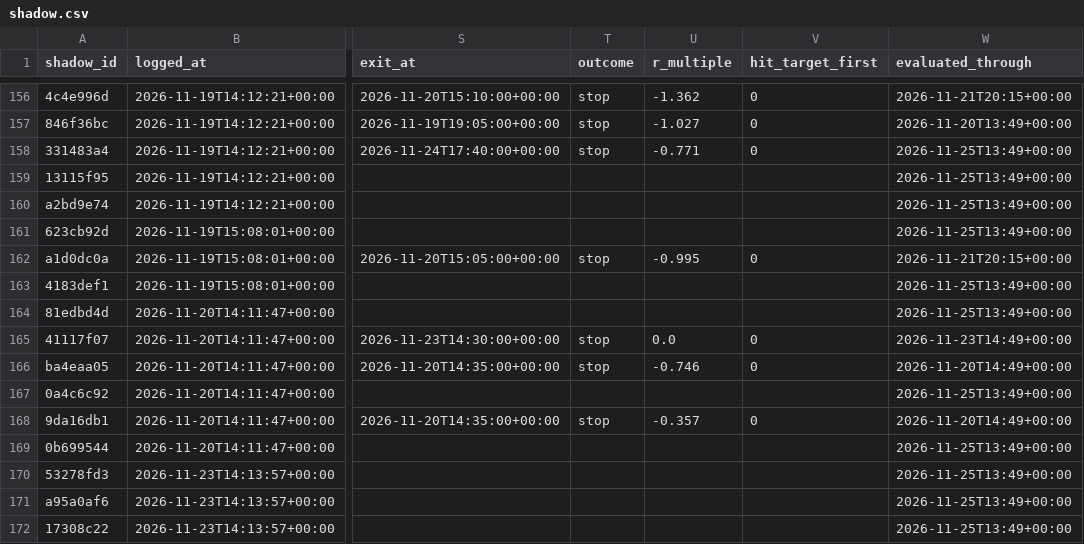
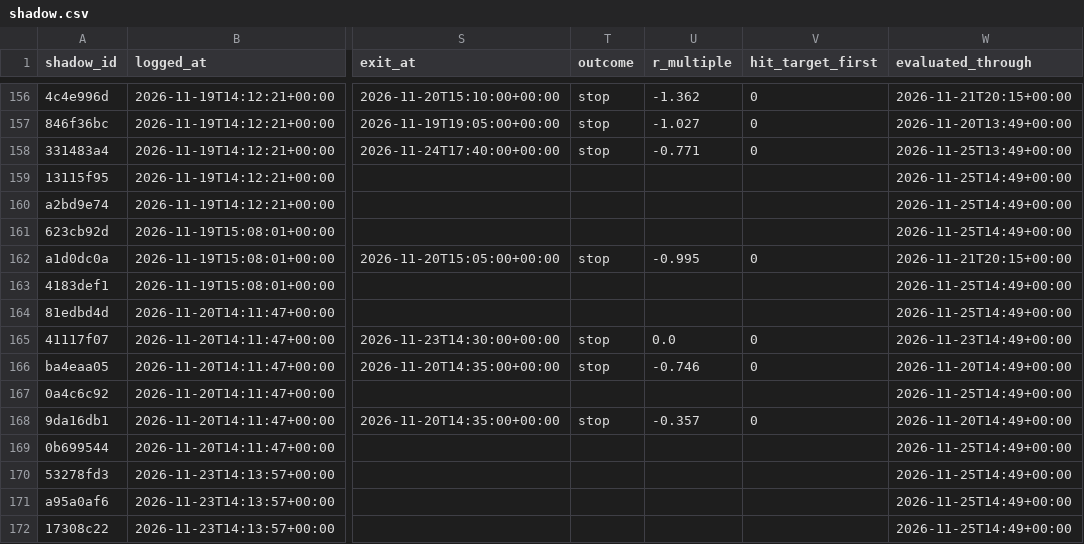
Before and after one commit to ConnorHampstead/claude-portfolio, a CSV file: shadow.csv, drawn as a sheet; only a part is shown, gaps mark what is left out; the diff covers the shown part only; the diff names each change by its address in the sheet, - before the commit and + after, or states it on an @@ line.

```diff
--- a/shadow.csv
+++ b/shadow.csv
-W159:W161 (evaluated_through): 2026-11-25T13:49+00:00
+W159:W161 (evaluated_through): 2026-11-25T14:49+00:00
-W163:W164 (evaluated_through): 2026-11-25T13:49+00:00
+W163:W164 (evaluated_through): 2026-11-25T14:49+00:00
-W167 (evaluated_through): 2026-11-25T13:49+00:00
+W167 (evaluated_through): 2026-11-25T14:49+00:00
-W169:W172 (evaluated_through): 2026-11-25T13:49+00:00
+W169:W172 (evaluated_through): 2026-11-25T14:49+00:00
```
Also changed, not shown: 2 added rows and 55 edited cells elsewhere in this file, journal.csv, 11 other files.
